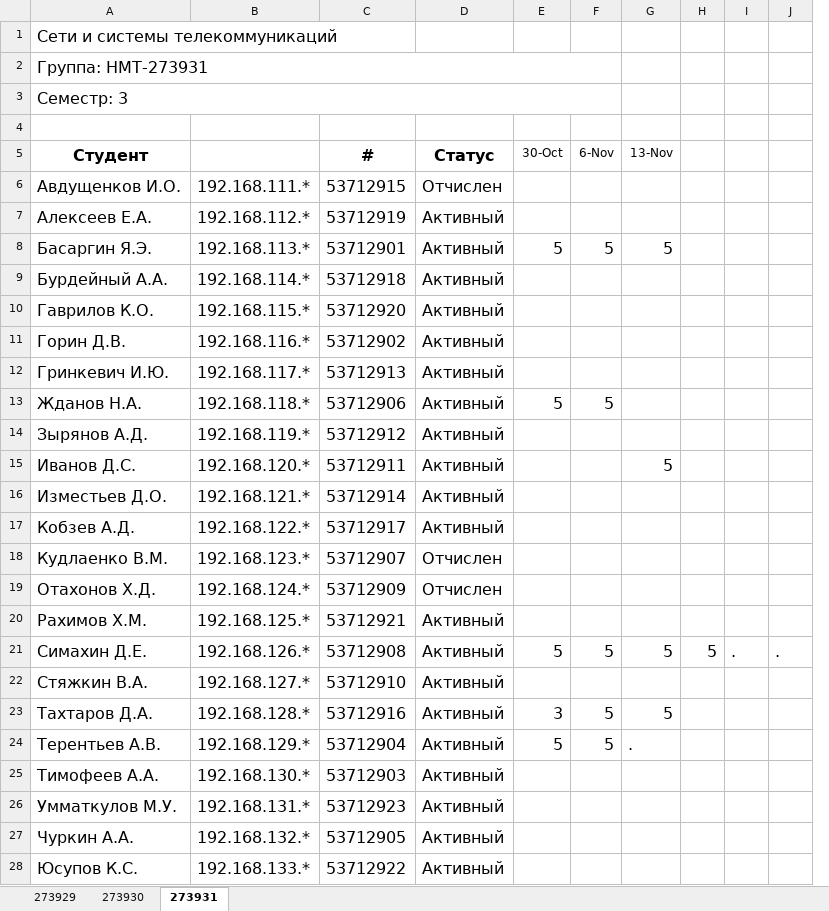
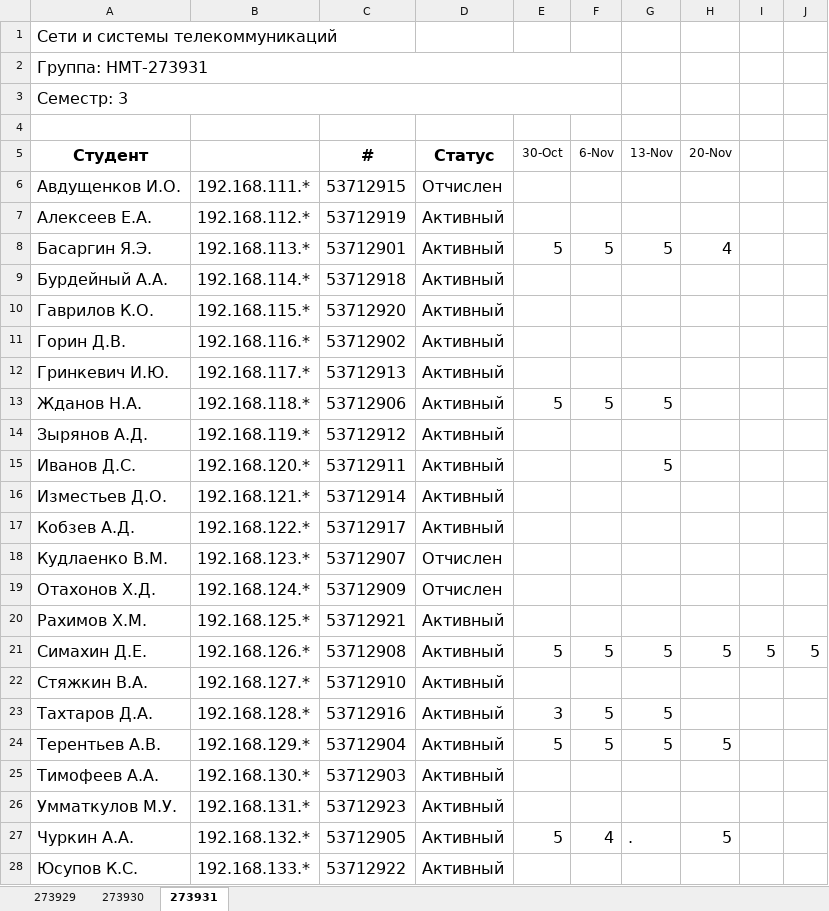
Before and after one commit to ukoloff/nets, an Excel workbook: register/2018.xlsx, sheet 273931, drawn as a sheet; values as stored, in another font and other column widths than the file's, no borders; removed rows and columns are numbered as before the commit, all else as after; the diff names each change by its address in the sheet, - before the commit and + after, or states it on an @@ line.

Commit message:
Lab#04

```diff
--- a/register/2018.xlsx (sheet 273931)
+++ b/register/2018.xlsx (sheet 273931)
+column H (20-Nov), rows 8-27: 4 |  |  |  |  |  |  |  |  |  |  |  |  | 5 |  |  | 5 |  |  | 5
-column I, row 21: .
-G13 (13-Nov): (empty)
+G13 (13-Nov): 5
-J21: .
+J21: 5
-G24 (13-Nov): .
+G24 (13-Nov): 5
-E27 (30-Oct): (empty)
+E27 (30-Oct): 5
-F27 (6-Nov): (empty)
+F27 (6-Nov): 4
-G27 (13-Nov): (empty)
+G27 (13-Nov): .
```
Also changed, not shown: sheet 273930, sheet 273929.
